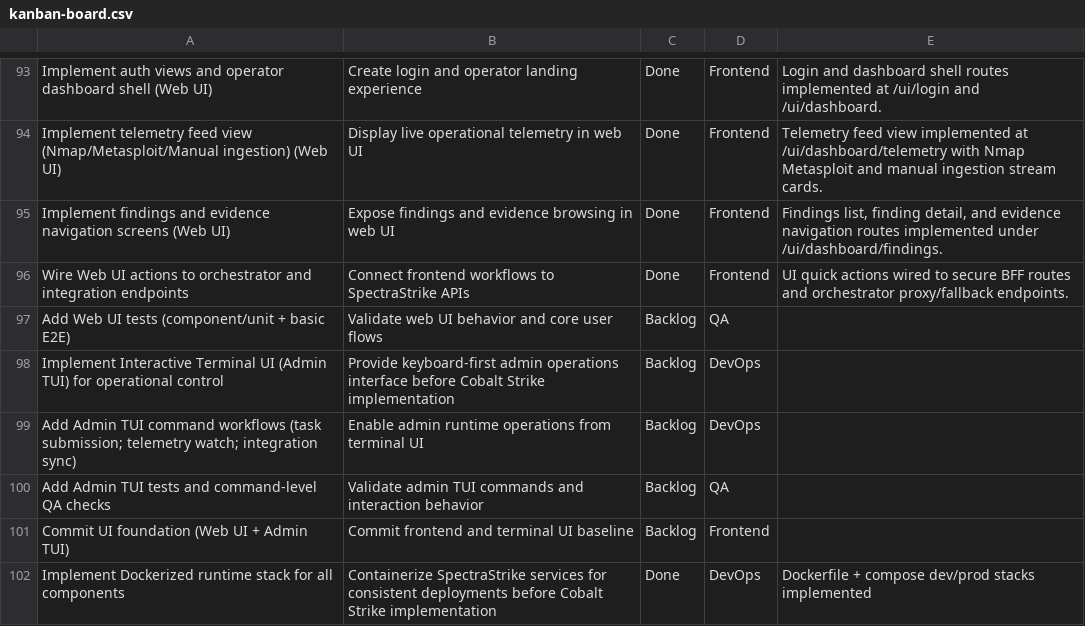
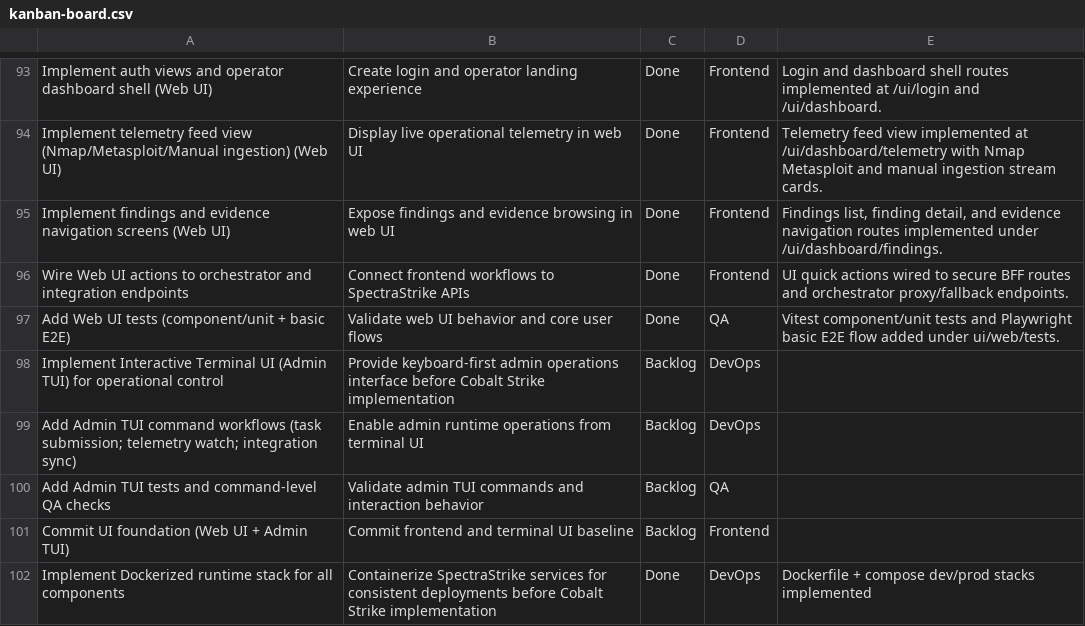
Before and after one commit to NyxeraLabs/SpectraStrike, a CSV file: docs/kanban-board.csv, drawn as a sheet; only a part is shown, gaps mark what is left out.

Commit message:
feat(ui-testing): add vitest component/unit suite and playwright basic e2e auth flow

```diff
--- a/docs/kanban-board.csv
+++ b/docs/kanban-board.csv
@@ -96,3 +96,3 @@ Implement findings and evidence navigation screens (Web UI),Expose findings and
 Wire Web UI actions to orchestrator and integration endpoints,Connect frontend workflows to SpectraStrike APIs,Done,Frontend,UI quick actions wired to secure BFF routes and orchestrator proxy/fallback endpoints.
-Add Web UI tests (component/unit + basic E2E),Validate web UI behavior and core user flows,Backlog,QA,
+Add Web UI tests (component/unit + basic E2E),Validate web UI behavior and core user flows,Done,QA,"Vitest component/unit tests and Playwright basic E2E flow added under ui/web/tests."
 Implement Interactive Terminal UI (Admin TUI) for operational control,Provide keyboard-first admin operations interface before Cobalt Strike implementation,Backlog,DevOps,
```
Also changed, not shown: 11 other files.
